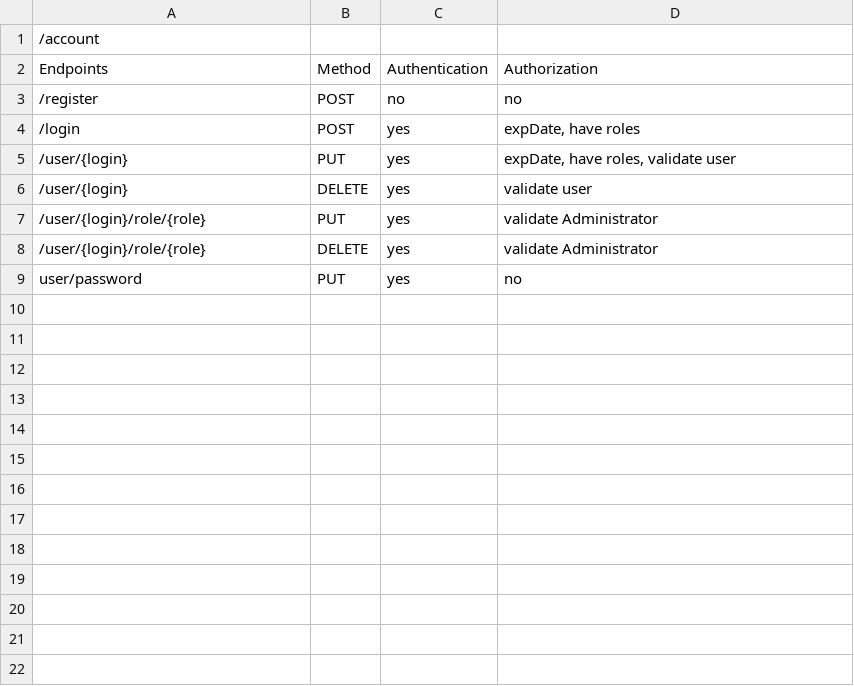
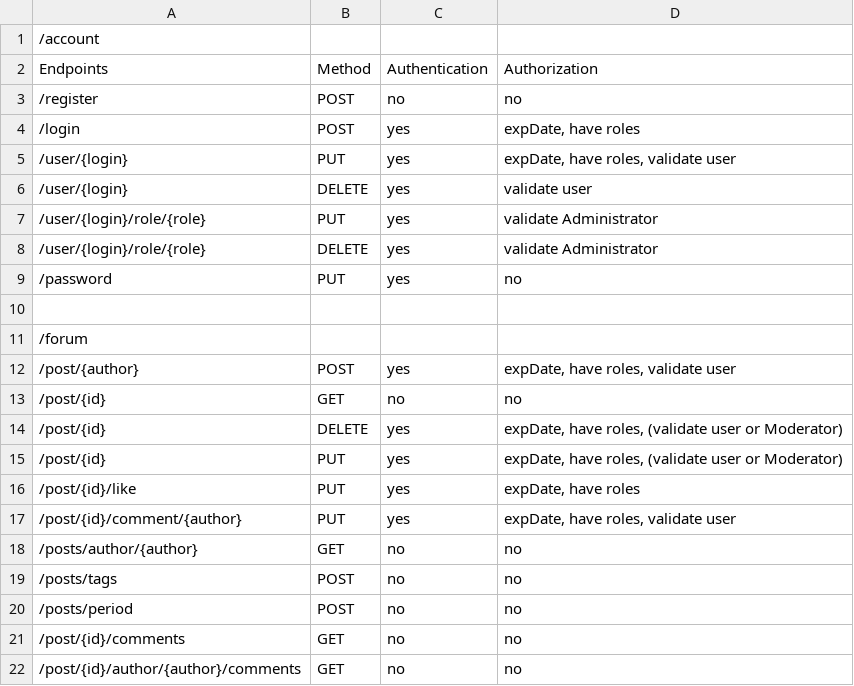
Before and after one commit to dencher82/forumwebfilter, a CSV file: Forum_security.csv, drawn as a sheet.

```diff
--- a/Forum_security.csv
+++ b/Forum_security.csv
@@ -8,2 +8,15 @@ Endpoints,Method,Authentication,Authorization
 /user/{login}/role/{role},DELETE,yes,validate Administrator
-user/password,PUT,yes,no
+/password,PUT,yes,no
+,,,
+/forum,,,
+/post/{author},POST,yes,"expDate, have roles, validate user"
+/post/{id},GET,no,no
+/post/{id},DELETE,yes,"expDate, have roles, (validate user or Moderator)"
+/post/{id},PUT,yes,"expDate, have roles, (validate user or Moderator)"
+/post/{id}/like,PUT,yes,"expDate, have roles"
+/post/{id}/comment/{author},PUT,yes,"expDate, have roles, validate user"
+/posts/author/{author},GET,no,no
+/posts/tags,POST,no,no
+/posts/period,POST,no,no
+/post/{id}/comments,GET,no,no
+/post/{id}/author/{author}/comments,GET,no,no
```
Also changed, not shown: 5 other files.
